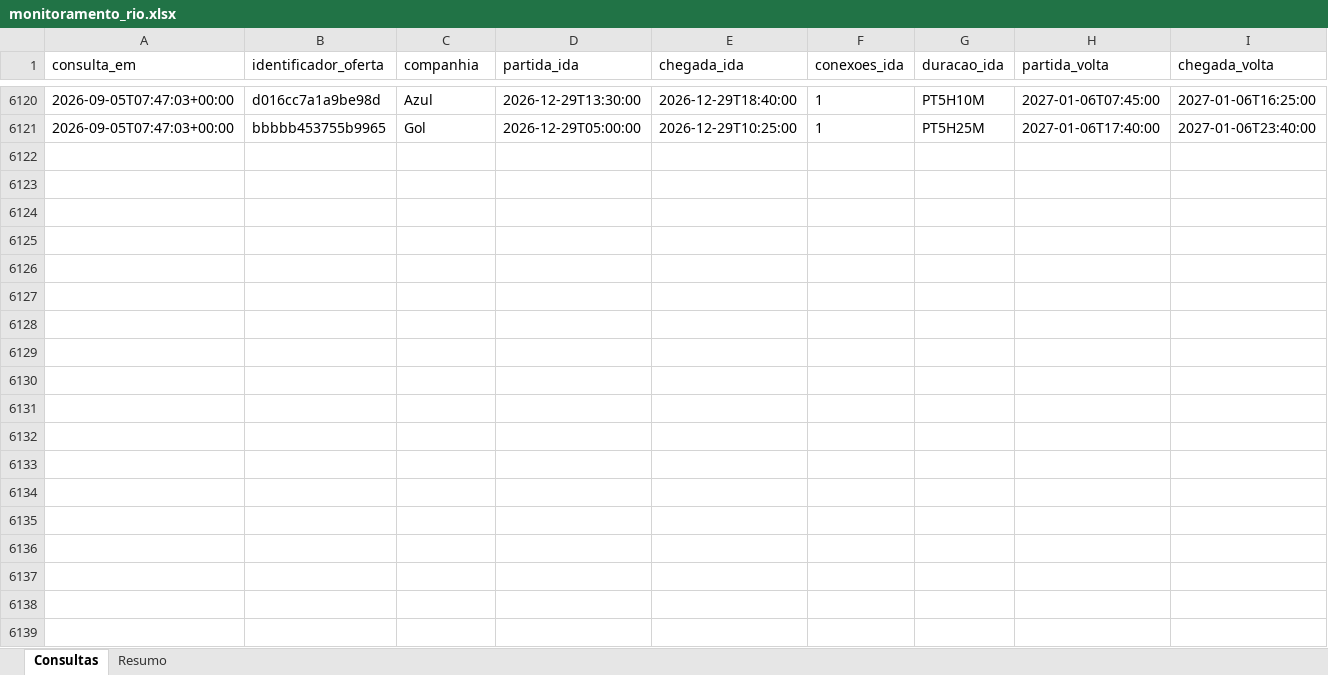
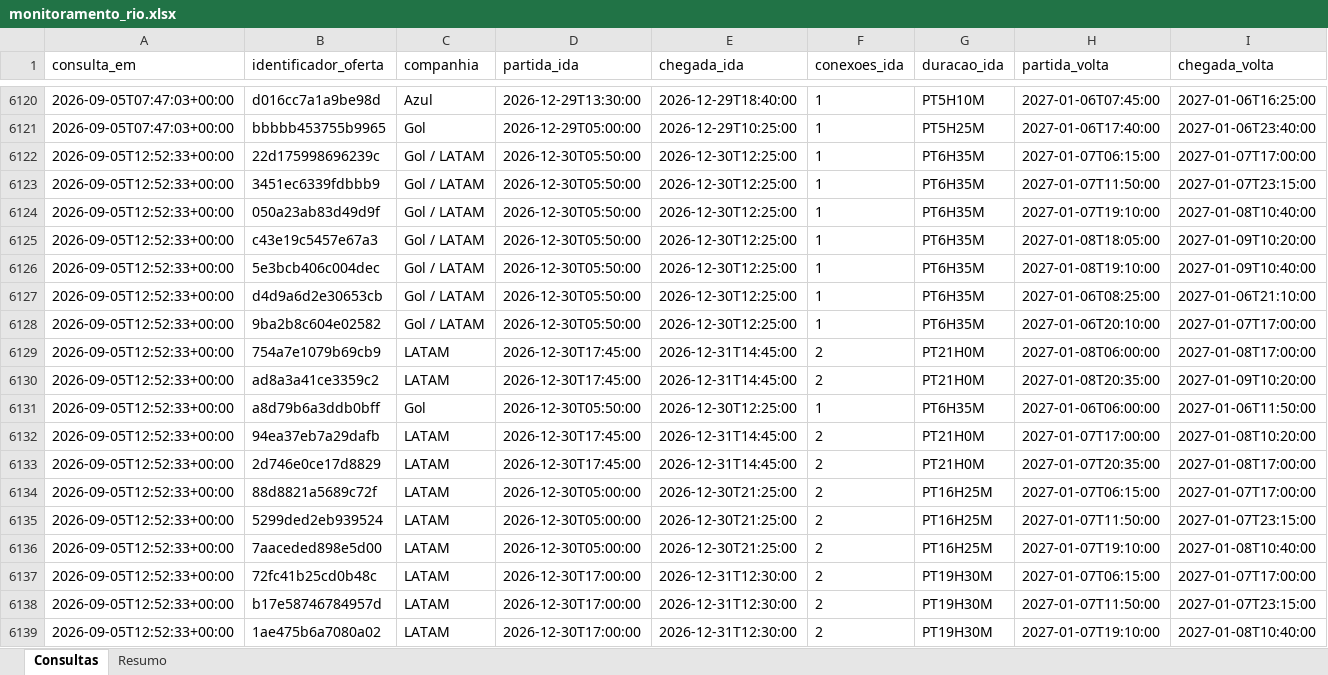
Before and after one commit to asouzaa/monitora-voos, an Excel workbook: docs/monitoramento_rio.xlsx, sheet Consultas, drawn as a sheet; only a part is shown, gaps mark what is left out; values as stored, in another font and other column widths than the file's, no borders; rows hold the shown columns only; the diff covers the shown part only; the diff names each change by its address in the sheet, - before the commit and + after, or states it on an @@ line.

```diff
--- a/docs/monitoramento_rio.xlsx (sheet Consultas)
+++ b/docs/monitoramento_rio.xlsx (sheet Consultas)
+row 6122: 2026-09-05T12:52:33+00:00 | 22d175998696239c | Gol / LATAM | 2026-12-30T05:50:00 | 2026-12-30T12:25:00 | 1 | PT6H35M | 2027-01-07T06:15:00 | 2027-01-07T17:00:00
+row 6123: 2026-09-05T12:52:33+00:00 | 3451ec6339fdbbb9 | Gol / LATAM | 2026-12-30T05:50:00 | 2026-12-30T12:25:00 | 1 | PT6H35M | 2027-01-07T11:50:00 | 2027-01-07T23:15:00
+row 6124: 2026-09-05T12:52:33+00:00 | 050a23ab83d49d9f | Gol / LATAM | 2026-12-30T05:50:00 | 2026-12-30T12:25:00 | 1 | PT6H35M | 2027-01-07T19:10:00 | 2027-01-08T10:40:00
+row 6125: 2026-09-05T12:52:33+00:00 | c43e19c5457e67a3 | Gol / LATAM | 2026-12-30T05:50:00 | 2026-12-30T12:25:00 | 1 | PT6H35M | 2027-01-08T18:05:00 | 2027-01-09T10:20:00
+row 6126: 2026-09-05T12:52:33+00:00 | 5e3bcb406c004dec | Gol / LATAM | 2026-12-30T05:50:00 | 2026-12-30T12:25:00 | 1 | PT6H35M | 2027-01-08T19:10:00 | 2027-01-09T10:40:00
+row 6127: 2026-09-05T12:52:33+00:00 | d4d9a6d2e30653cb | Gol / LATAM | 2026-12-30T05:50:00 | 2026-12-30T12:25:00 | 1 | PT6H35M | 2027-01-06T08:25:00 | 2027-01-06T21:10:00
+row 6128: 2026-09-05T12:52:33+00:00 | 9ba2b8c604e02582 | Gol / LATAM | 2026-12-30T05:50:00 | 2026-12-30T12:25:00 | 1 | PT6H35M | 2027-01-06T20:10:00 | 2027-01-07T17:00:00
+row 6129: 2026-09-05T12:52:33+00:00 | 754a7e1079b69cb9 | LATAM | 2026-12-30T17:45:00 | 2026-12-31T14:45:00 | 2 | PT21H0M | 2027-01-08T06:00:00 | 2027-01-08T17:00:00
+row 6130: 2026-09-05T12:52:33+00:00 | ad8a3a41ce3359c2 | LATAM | 2026-12-30T17:45:00 | 2026-12-31T14:45:00 | 2 | PT21H0M | 2027-01-08T20:35:00 | 2027-01-09T10:20:00
+row 6131: 2026-09-05T12:52:33+00:00 | a8d79b6a3ddb0bff | Gol | 2026-12-30T05:50:00 | 2026-12-30T12:25:00 | 1 | PT6H35M | 2027-01-06T06:00:00 | 2027-01-06T11:50:00
+row 6132: 2026-09-05T12:52:33+00:00 | 94ea37eb7a29dafb | LATAM | 2026-12-30T17:45:00 | 2026-12-31T14:45:00 | 2 | PT21H0M | 2027-01-07T17:00:00 | 2027-01-08T10:20:00
+row 6133: 2026-09-05T12:52:33+00:00 | 2d746e0ce17d8829 | LATAM | 2026-12-30T17:45:00 | 2026-12-31T14:45:00 | 2 | PT21H0M | 2027-01-07T20:35:00 | 2027-01-08T17:00:00
+row 6134: 2026-09-05T12:52:33+00:00 | 88d8821a5689c72f | LATAM | 2026-12-30T05:00:00 | 2026-12-30T21:25:00 | 2 | PT16H25M | 2027-01-07T06:15:00 | 2027-01-07T17:00:00
+row 6135: 2026-09-05T12:52:33+00:00 | 5299ded2eb939524 | LATAM | 2026-12-30T05:00:00 | 2026-12-30T21:25:00 | 2 | PT16H25M | 2027-01-07T11:50:00 | 2027-01-07T23:15:00
+row 6136: 2026-09-05T12:52:33+00:00 | 7aaceded898e5d00 | LATAM | 2026-12-30T05:00:00 | 2026-12-30T21:25:00 | 2 | PT16H25M | 2027-01-07T19:10:00 | 2027-01-08T10:40:00
+row 6137: 2026-09-05T12:52:33+00:00 | 72fc41b25cd0b48c | LATAM | 2026-12-30T17:00:00 | 2026-12-31T12:30:00 | 2 | PT19H30M | 2027-01-07T06:15:00 | 2027-01-07T17:00:00
+row 6138: 2026-09-05T12:52:33+00:00 | b17e58746784957d | LATAM | 2026-12-30T17:00:00 | 2026-12-31T12:30:00 | 2 | PT19H30M | 2027-01-07T11:50:00 | 2027-01-07T23:15:00
+row 6139: 2026-09-05T12:52:33+00:00 | 1ae475b6a7080a02 | LATAM | 2026-12-30T17:00:00 | 2026-12-31T12:30:00 | 2 | PT19H30M | 2027-01-07T19:10:00 | 2027-01-08T10:40:00
```
Also changed, not shown: 102 added rows elsewhere in this sheet, sheet Resumo, docs/monitoramento_fortaleza.xlsx, docs/monitoramento_joao_pessoa.xlsx, 9 other files.
